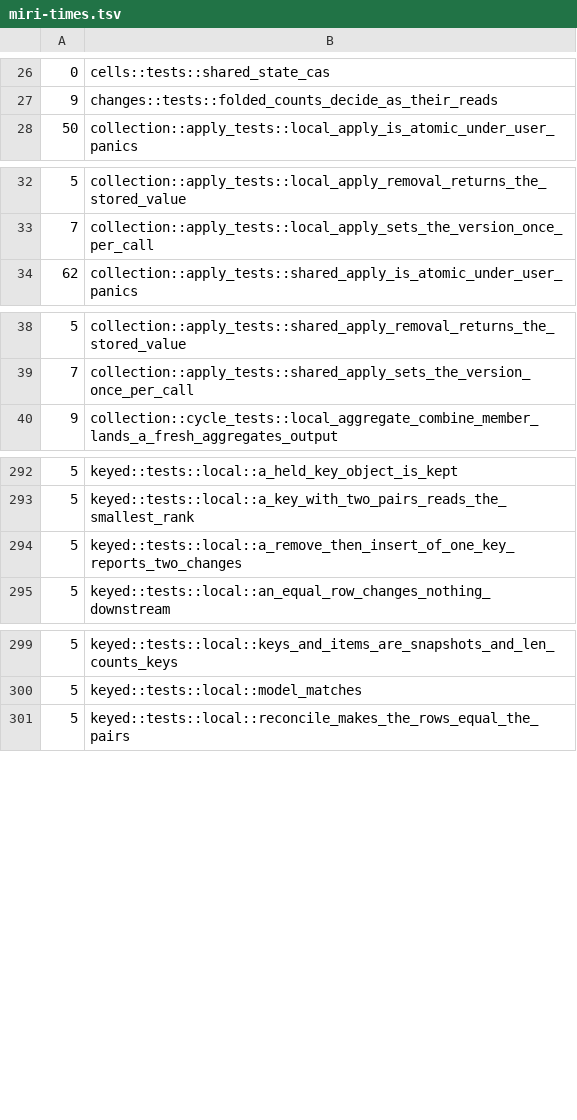
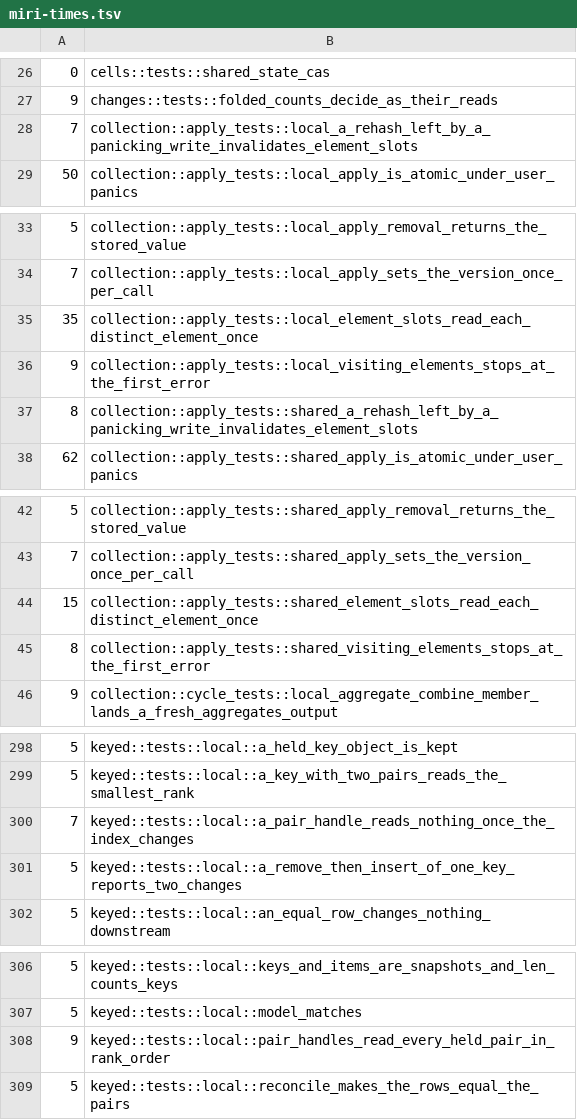
Before and after one commit to Anyesh/incr, a TSV file: scripts/miri-times.tsv, drawn as a sheet; only a part is shown, gaps mark what is left out; the diff covers the shown part only; the diff names each change by its address in the sheet, - before the commit and + after, or states it on an @@ line.

Commit message:
feat(incr-core): read keyed pairs and collection elements by handle without cloning

```diff
--- a/scripts/miri-times.tsv
+++ b/scripts/miri-times.tsv
+row 28: 7 | collection::apply_tests::local_a_rehash_left_by_a_panicking_write_invalidates_element_slots
+row 35: 35 | collection::apply_tests::local_element_slots_read_each_distinct_element_once
+row 36: 9 | collection::apply_tests::local_visiting_elements_stops_at_the_first_error
+row 37: 8 | collection::apply_tests::shared_a_rehash_left_by_a_panicking_write_invalidates_element_slots
+row 44: 15 | collection::apply_tests::shared_element_slots_read_each_distinct_element_once
+row 45: 8 | collection::apply_tests::shared_visiting_elements_stops_at_the_first_error
+row 300: 7 | keyed::tests::local::a_pair_handle_reads_nothing_once_the_index_changes
+row 308: 9 | keyed::tests::local::pair_handles_read_every_held_pair_in_rank_order
```
Also changed, not shown: 2 added rows elsewhere in this file, 6 other files.
